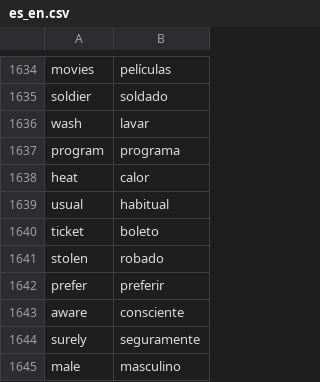
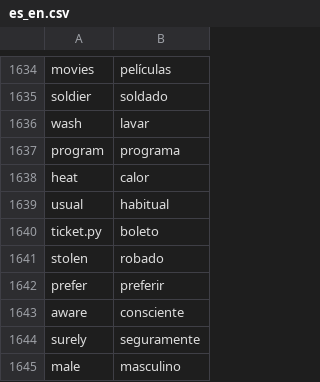
Before and after one commit to DroidekaMuSo/python_100_of_code, a CSV file: Day 31/data/es_en.csv, drawn as a sheet; only a part is shown, gaps mark what is left out.

```diff
--- a/Day 31/data/es_en.csv
+++ b/Day 31/data/es_en.csv
@@ -1639,3 +1639,3 @@ heat,calor
 usual,habitual
-ticket,boleto
+ticket.py,boleto
 stolen,robado
```
Also changed, not shown: Day 31/data/words_to_learn.csv, 7 other files.
